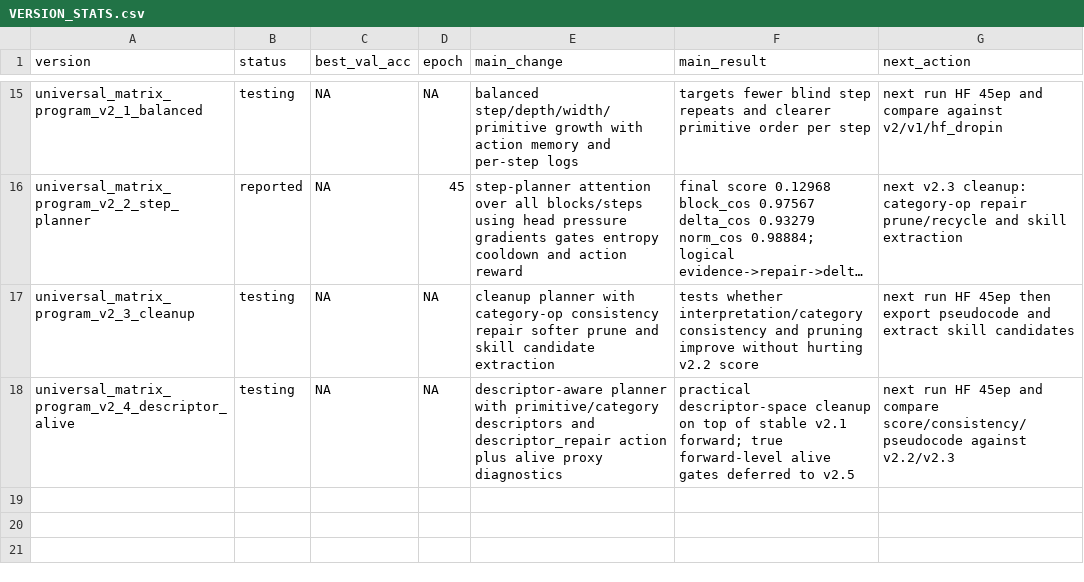
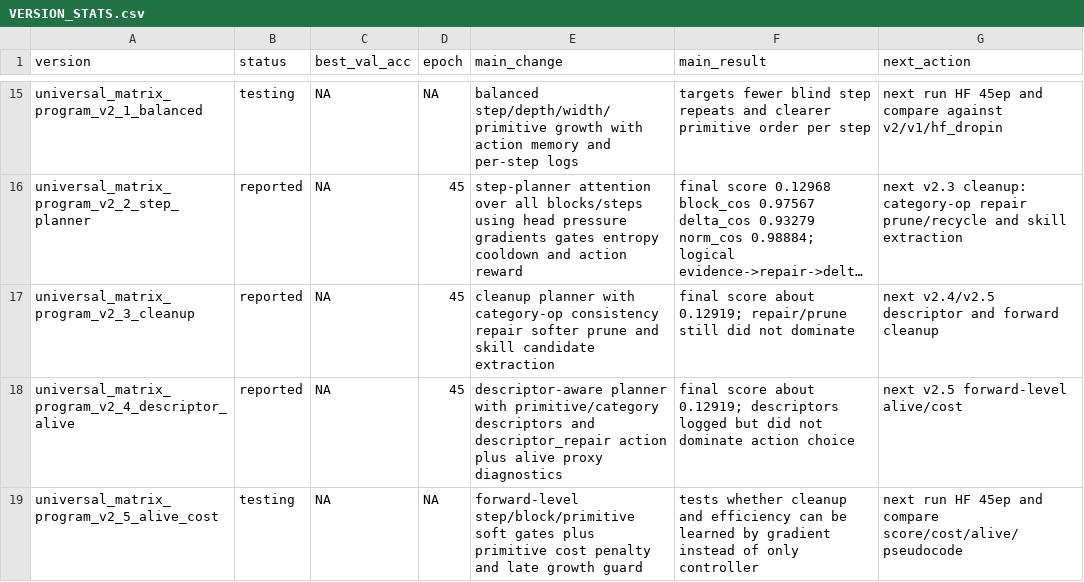
Before and after one commit to maxwelhelp/architecture_builder, a CSV file: docs/VERSION_STATS.csv, drawn as a sheet; only a part is shown, gaps mark what is left out; long unchanged cells end in …; the diff names each change by its address in the sheet, - before the commit and + after, or states it on an @@ line.

Commit message:
Add v2.5 alive cost to version stats

```diff
--- a/docs/VERSION_STATS.csv
+++ b/docs/VERSION_STATS.csv
-B17:B18 (status): testing
+B17:B18 (status): reported
-D17:D18 (epoch): NA
+D17:D18 (epoch): 45
-F17 (main_result): tests whether interpretation/category consistency and pruning improve without hurting v2.2 score
+F17 (main_result): final score about 0.12919; repair/prune still did not dominate
-G17 (next_action): next run HF 45ep then export pseudocode and extract skill candidates
+G17 (next_action): next v2.4/v2.5 descriptor and forward cleanup
-F18 (main_result): practical descriptor-space cleanup on top of stable v2.1 forward; true forward-level alive gates deferred to v2.5
+F18 (main_result): final score about 0.12919; descriptors logged but did not dominate action choice
-G18 (next_action): next run HF 45ep and compare score/consistency/pseudocode against v2.2/v2.3
+G18 (next_action): next v2.5 forward-level alive/cost
+row 19: universal_matrix_program_v2_5_alive_cost | testing | NA | NA | forward-level step/block/primitive soft gates plus primitive cost penalty and late growth guard | tests whether cleanup and efficiency can be learned by gradient instead of only controller | next run HF 45ep and compare score/cost/alive/pseudocode
```
